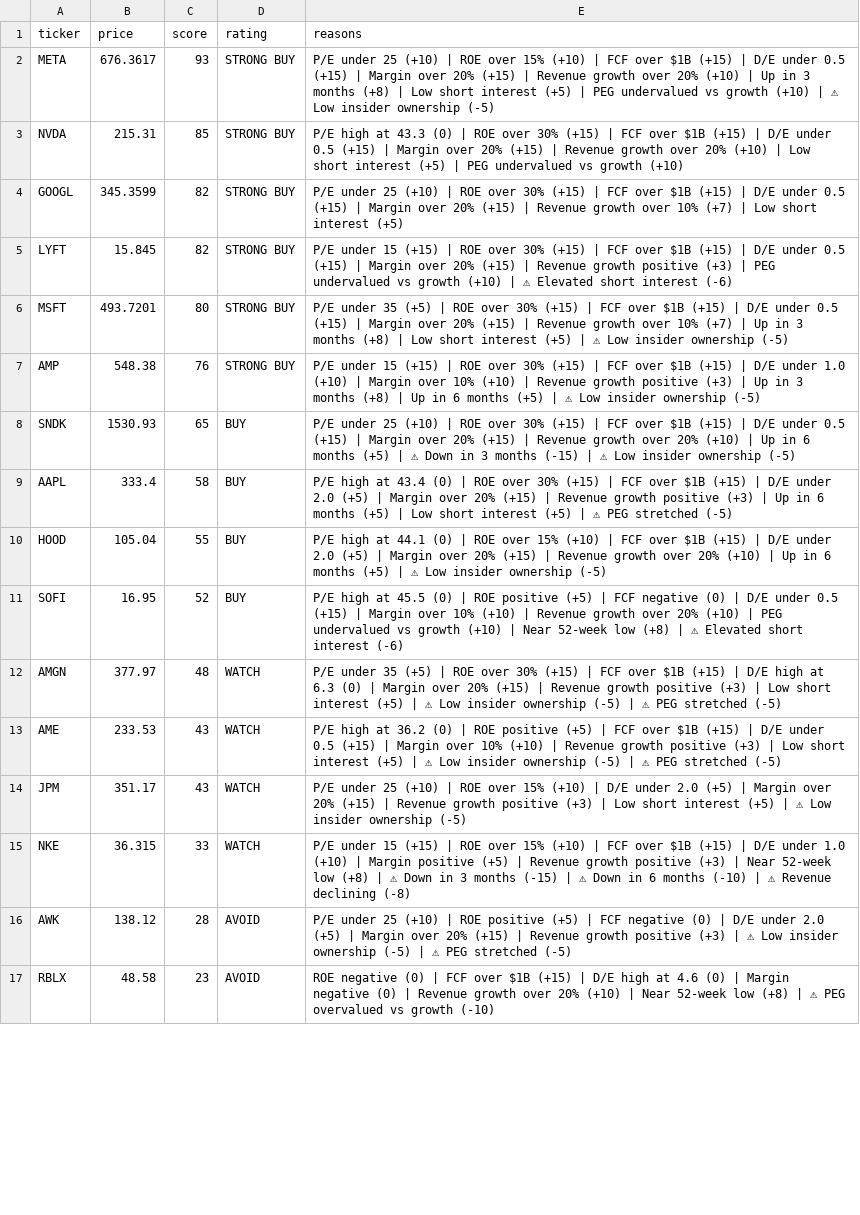
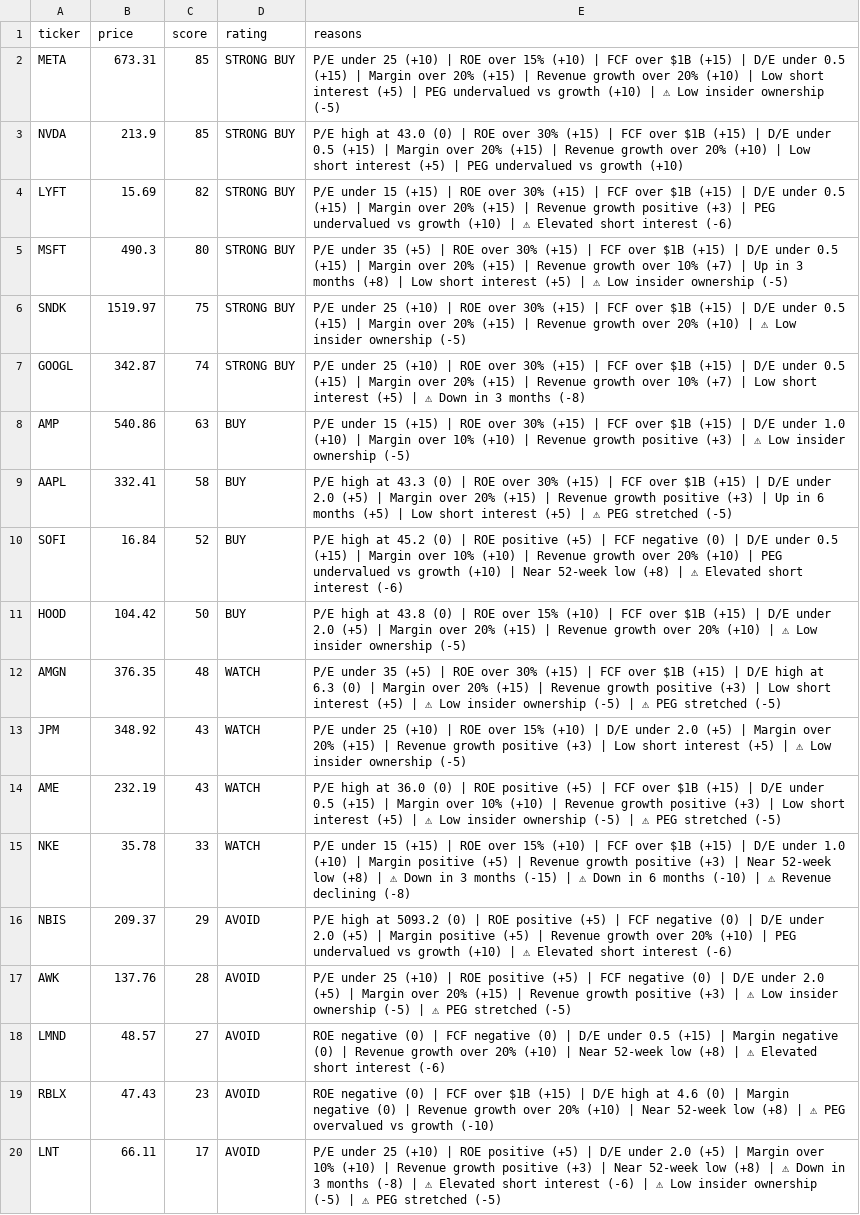
Before and after one commit to leafy-joyce-t/stock-tracker, a CSV file: data/scores.csv, drawn as a sheet; only a part is shown; removed rows and columns are numbered as before the commit, all else as after; the diff covers the shown part only; the diff names each change by its address in the sheet, - before the commit and + after, or states it on an @@ line.

```diff
--- a/data/scores.csv
+++ b/data/scores.csv
-B2 (price): 676.3617
+B2 (price): 673.31
-C2 (score): 93
+C2 (score): 85
-E2 (reasons): …(+10) | Up in 3 months (+8) | Low short…
+E2 (reasons): …(+10) | Low short…
-B3 (price): 215.31
+B3 (price): 213.9
-E3 (reasons): …high at 43.3 (0) |…
+E3 (reasons): …high at 43.0 (0) |…
-row 4: GOOGL | 345.3599 | 82 | STRONG BUY | P/E under 25 (+10) | ROE over 30% (+15) | FCF over $1B (+15) | D/E under 0.5 (+15) | Margin over 20% (+15) | Revenue growth over 10% (+7) | Low short interest (+5)
-B4 (price): 15.845
+B4 (price): 15.69
-B5 (price): 493.7201
+B5 (price): 490.3
-row 7: AMP | 548.38 | 76 | STRONG BUY | P/E under 15 (+15) | ROE over 30% (+15) | FCF over $1B (+15) | D/E under 1.0 (+10) | Margin over 10% (+10) | Revenue growth positive (+3) | Up in 3 months (+8) | Up in 6 months (+5) | ⚠ Low insider ownership (-5)
-B6 (price): 1530.93
+B6 (price): 1519.97
-C6 (score): 65
+C6 (score): 75
-D6 (rating): BUY
+D6 (rating): STRONG BUY
-E6 (reasons): …(+10) | Up in 6 months (+5) | ⚠ Down in 3 months (-15) | ⚠ Low…
+E6 (reasons): …(+10) | ⚠ Low…
+row 7: GOOGL | 342.87 | 74 | STRONG BUY | P/E under 25 (+10) | ROE over 30% (+15) | FCF over $1B (+15) | D/E under 0.5 (+15) | Margin over 20% (+15) | Revenue growth over 10% (+7) | Low short interest (+5) | ⚠ Down in 3 months (-8)
+row 8: AMP | 540.86 | 63 | BUY | P/E under 15 (+15) | ROE over 30% (+15) | FCF over $1B (+15) | D/E under 1.0 (+10) | Margin over 10% (+10) | Revenue growth positive (+3) | ⚠ Low insider ownership (-5)
-B9 (price): 333.4
+B9 (price): 332.41
-E9 (reasons): …high at 43.4 (0) |…
+E9 (reasons): …high at 43.3 (0) |…
-row 10: HOOD | 105.04 | 55 | BUY | P/E high at 44.1 (0) | ROE over 15% (+10) | FCF over $1B (+15) | D/E under 2.0 (+5) | Margin over 20% (+15) | Revenue growth over 20% (+10) | Up in 6 months (+5) | ⚠ Low insider ownership (-5)
-B10 (price): 16.95
+B10 (price): 16.84
-E10 (reasons): …high at 45.5 (0) |…
+E10 (reasons): …high at 45.2 (0) |…
+row 11: HOOD | 104.42 | 50 | BUY | P/E high at 43.8 (0) | ROE over 15% (+10) | FCF over $1B (+15) | D/E under 2.0 (+5) | Margin over 20% (+15) | Revenue growth over 20% (+10) | ⚠ Low insider ownership (-5)
-B12 (price): 377.97
+B12 (price): 376.35
-row 13: AME | 233.53 | 43 | WATCH | P/E high at 36.2 (0) | ROE positive (+5) | FCF over $1B (+15) | D/E under 0.5 (+15) | Margin over 10% (+10) | Revenue growth positive (+3) | Low short interest (+5) | ⚠ Low insider ownership (-5) | ⚠ PEG stretched (-5)
-B13 (price): 351.17
+B13 (price): 348.92
+row 14: AME | 232.19 | 43 | WATCH | P/E high at 36.0 (0) | ROE positive (+5) | FCF over $1B (+15) | D/E under 0.5 (+15) | Margin over 10% (+10) | Revenue growth positive (+3) | Low short interest (+5) | ⚠ Low insider ownership (-5) | ⚠ PEG stretched (-5)
-B15 (price): 36.315
+B15 (price): 35.78
+row 16: NBIS | 209.37 | 29 | AVOID | P/E high at 5093.2 (0) | ROE positive (+5) | FCF negative (0) | D/E under 2.0 (+5) | Margin positive (+5) | Revenue growth over 20% (+10) | PEG undervalued vs growth (+10) | ⚠ Elevated short interest (-6)
-B17 (price): 138.12
+B17 (price): 137.76
+row 18: LMND | 48.57 | 27 | AVOID | ROE negative (0) | FCF negative (0) | D/E under 0.5 (+15) | Margin negative (0) | Revenue growth over 20% (+10) | Near 52-week low (+8) | ⚠ Elevated short interest (-6)
-B19 (price): 48.58
+B19 (price): 47.43
+row 20: LNT | 66.11 | 17 | AVOID | P/E under 25 (+10) | ROE positive (+5) | D/E under 2.0 (+5) | Margin over 10% (+10) | Revenue growth positive (+3) | Near 52-week low (+8) | ⚠ Down in 3 months (-8) | ⚠ Elevated short interest (-6) | ⚠ Low insider ownership (-5) | ⚠ PEG stretched (-5)
```
Also changed, not shown: 3 removed rows and 6 edited cells elsewhere in this file, data/calculated_ratios.csv, data/comparison.csv, 23 other files.
